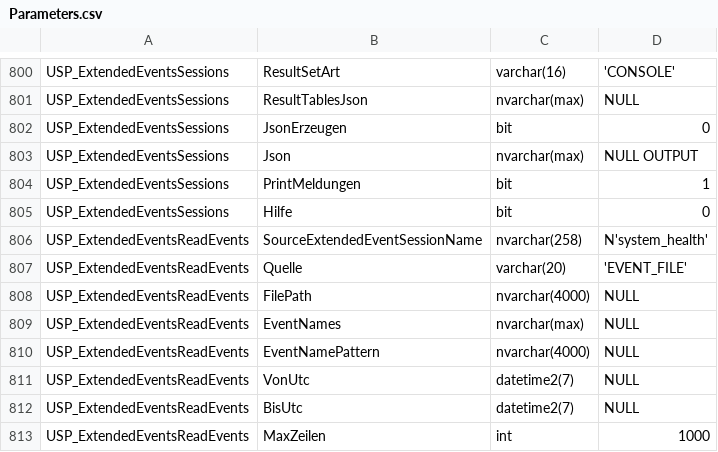
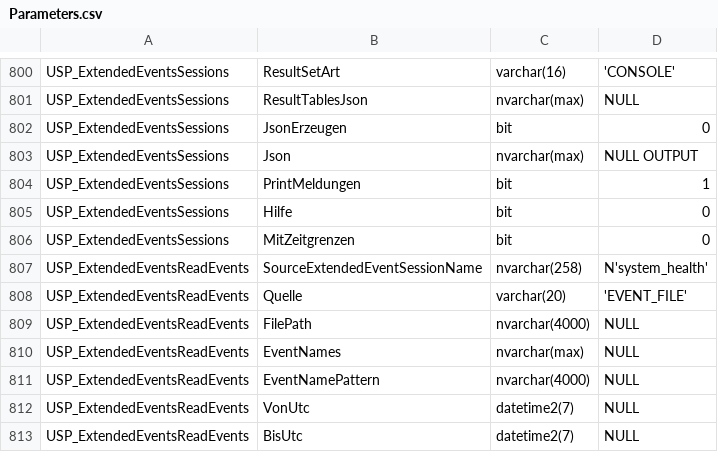
Before and after one commit to gecompat/SQL_Server_Analyze, a CSV file: Metadata/Inventory/Parameters.csv, drawn as a sheet; only a part is shown, gaps mark what is left out; the shorter side is filled out with more unchanged rows.

```diff
--- a/Metadata/Inventory/Parameters.csv
+++ b/Metadata/Inventory/Parameters.csv
@@ -805,2 +805,3 @@ USP_ExtendedEventsSessions,PrintMeldungen,bit,1
 USP_ExtendedEventsSessions,Hilfe,bit,0
+USP_ExtendedEventsSessions,MitZeitgrenzen,bit,0
 USP_ExtendedEventsReadEvents,SourceExtendedEventSessionName,nvarchar(258),N'system_health'
```
Also changed, not shown: Metadata/Inventory/ResultSets.csv, Metadata/Inventory/SystemSources.csv, 8 other files.
